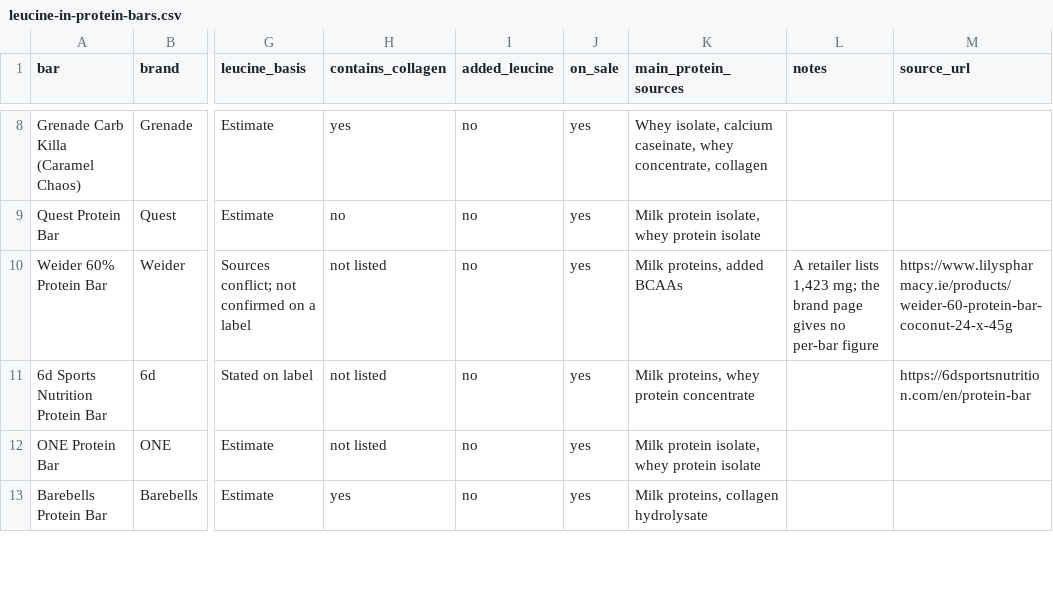
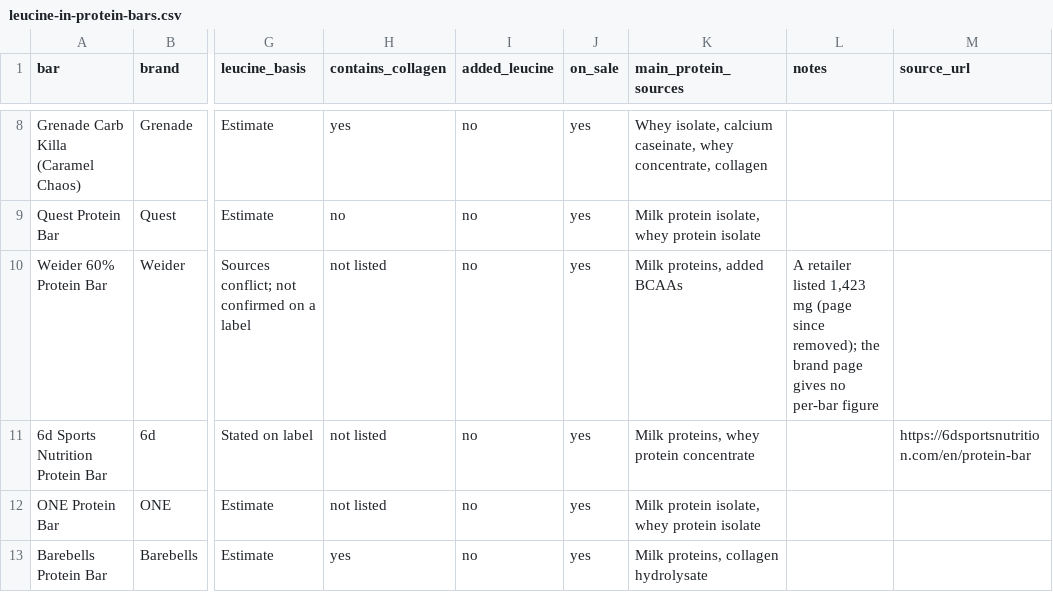
Before and after one commit to lukeytm/leucine-in-protein-bars, a CSV file: leucine-in-protein-bars.csv, drawn as a sheet; only a part is shown, gaps mark what is left out; the diff names each change by its address in the sheet, - before the commit and + after, or states it on an @@ line.

```diff
--- a/leucine-in-protein-bars.csv
+++ b/leucine-in-protein-bars.csv
-L10 (notes): A retailer lists 1,423 mg; the brand…
+L10 (notes): A retailer listed 1,423 mg (page since removed); the brand…
-M10 (source_url): https://www.lilyspharmacy.ie/products/weider-60-protein-bar-coconut-24-x-45g
+M10 (source_url): (empty)
```
Also changed, not shown: 1 other file.
